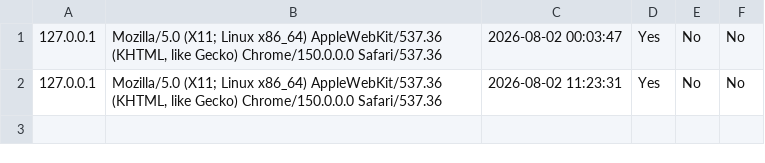
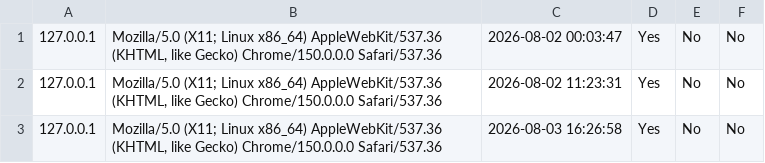
Before and after one commit to saka007/erp, a CSV file: storage/app/cookie_data.csv, drawn as a sheet; the diff names each change by its address in the sheet, - before the commit and + after, or states it on an @@ line.

```diff
--- a/storage/app/cookie_data.csv
+++ b/storage/app/cookie_data.csv
+row 3: 127.0.0.1 | Mozilla/5.0 (X11; Linux x86_64) AppleWebKit/537.36 (KHTML, like Gecko) Chrome/150.0.0.0 Safari/537.36 | 2026-08-03 16:26:58 | Yes | No | No
```
Also changed, not shown: 9 other files.
